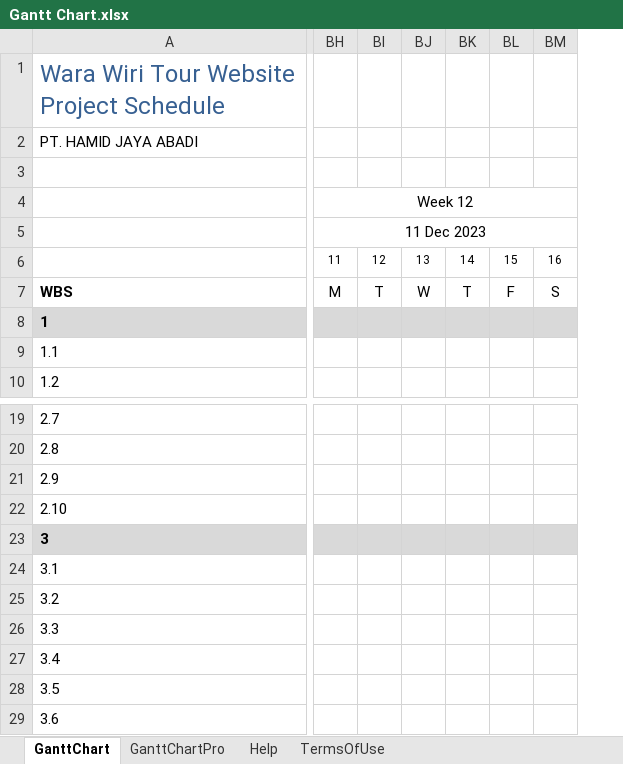
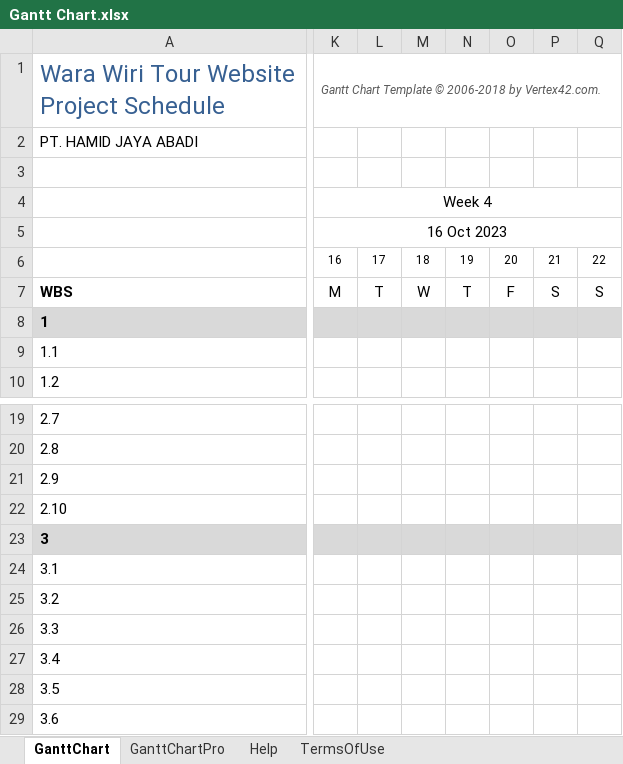
Before and after one commit to WaraWiriTravel/warawiriweb, an Excel workbook: docs/Gantt Chart.xlsx, sheet GanttChart, drawn as a sheet; only a part is shown, gaps mark what is left out; values as stored, in another font and other column widths than the file's, no borders; charts and pictures and conditional formats not drawn; removed rows and columns are numbered as before the commit, all else as after; the diff covers the shown part only; the diff names each change by its address in the sheet, - before the commit and + after, or states it on an @@ line.

Commit message:
docs: update workload status

```diff
--- a/docs/Gantt Chart.xlsx (sheet GanttChart)
+++ b/docs/Gantt Chart.xlsx (sheet GanttChart)
+column K, rows 1-7: Gantt Chart Template © 2006-2018 by Vertex42.com. |  |  | Week 4 | 16 Oct 2023 | 16 | M
+column L, rows 6-7: 17 | T
+column M, rows 6-7: 18 | W
+column N, rows 6-7: 19 | T
+column O, rows 6-7: 20 | F
+column P, rows 6-7: 21 | S
+column Q, rows 6-7: 22 | S
-column BH, rows 4-7: Week 12 | 11 Dec 2023 | 11 | M
-column BI, rows 6-7: 12 | T
-column BJ, rows 6-7: 13 | W
-column BK, rows 6-7: 14 | T
-column BL, rows 6-7: 15 | F
-column BM, rows 6-7: 16 | S
```
Also changed, not shown: 1 removed column, 5 edited cells and merged cells elsewhere in this sheet, formulas that keep their value.
